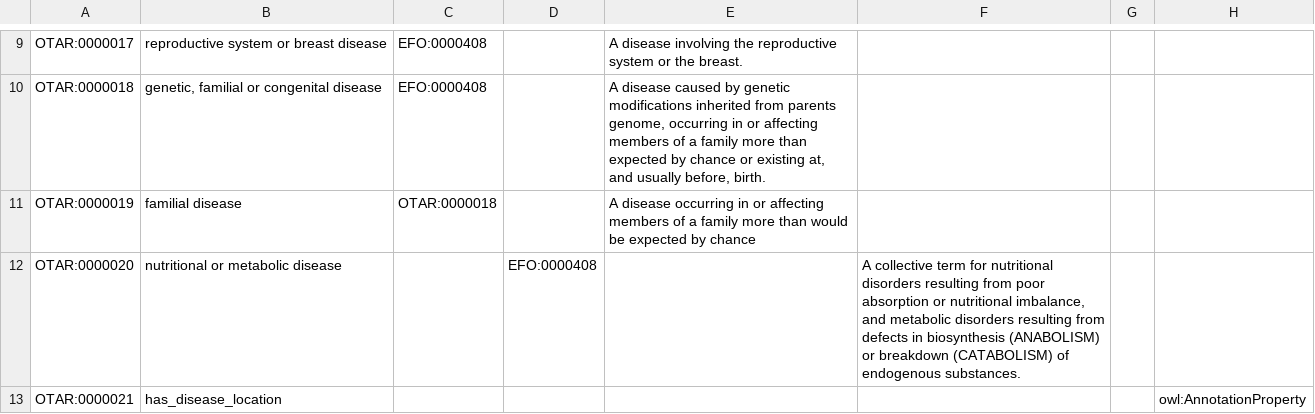
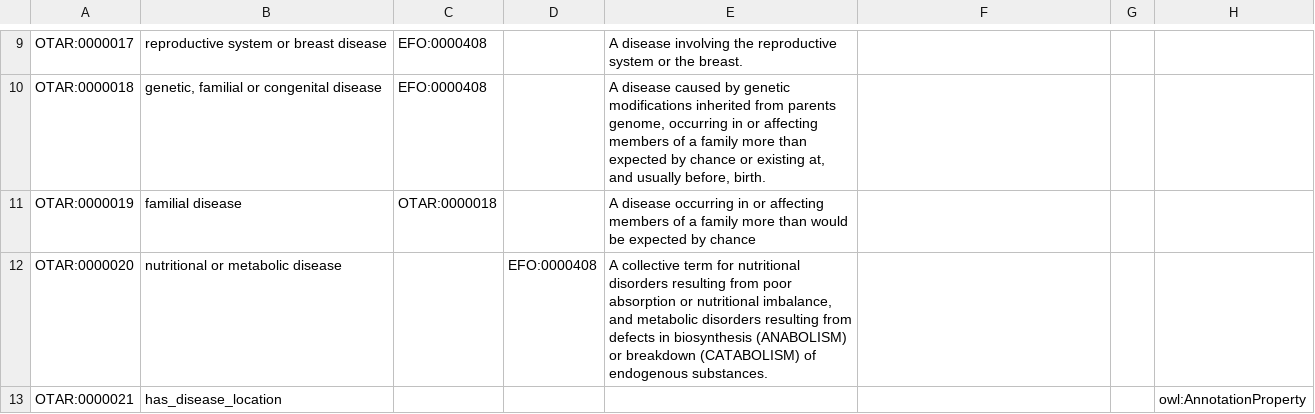
Before and after one commit to EBISPOT/otar_profiler, a TSV file: templates/newterms.tsv, drawn as a sheet; only a part is shown, gaps mark what is left out; the diff names each change by its address in the sheet, - before the commit and + after, or states it on an @@ line.

```diff
--- a/templates/newterms.tsv
+++ b/templates/newterms.tsv
-E12: (empty)
+E12: A collective term for nutritional disorders resulting from poor absorption or nutritional imbalance, and metabolic disorders resulting from defects in biosynthesis (ANABOLISM) or breakdown (CATABOLISM) of endogenous substances.
-F12: A collective term for nutritional disorders resulting from poor absorption or nutritional imbalance, and metabolic disorders resulting from defects in biosynthesis (ANABOLISM) or breakdown (CATABOLISM) of endogenous substances.
+F12: (empty)
```
Also changed, not shown: templates/subclasses.tsv, 1 other file.
